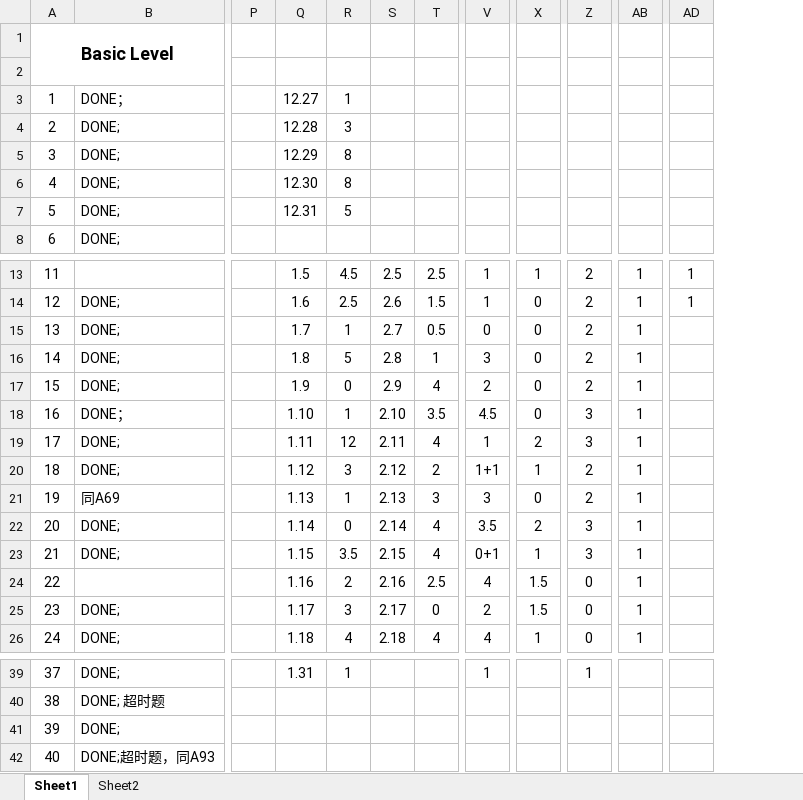
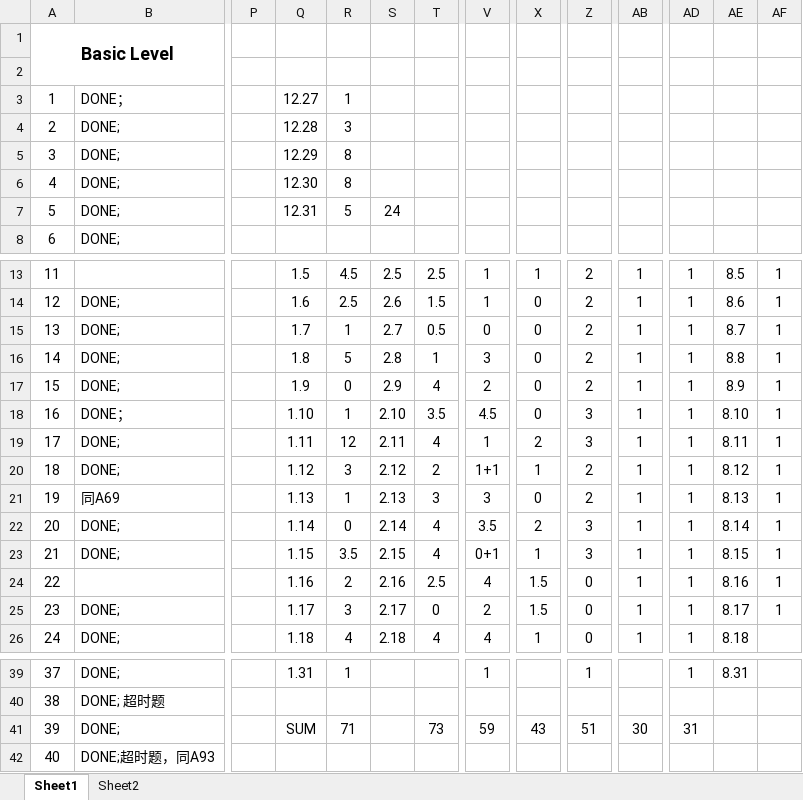
Before and after one commit to shiwanghua/PAT, an Excel workbook: PAT做题情况.xlsx, sheet Sheet1, drawn as a sheet; only a part is shown, gaps mark what is left out; values as stored, in another font and other column widths than the file's, no borders; addresses are those after the commit; the diff names each change by its address in the sheet, - before the commit and + after, or states it on an @@ line.

```diff
--- a/PAT做题情况.xlsx (sheet Sheet1)
+++ b/PAT做题情况.xlsx (sheet Sheet1)
+column AD, rows 13-26: all 1; rows 39-41: 1 |  | 31
+column AE, rows 13-26: 8.5 | 8.6 | 8.7 | 8.8 | 8.9 | 8.10 | 8.11 | 8.12 | 8.13 | 8.14 | 8.15 | 8.16 | 8.17 | 8.18; row 39: 8.31
-S7: (empty)
+S7: 24
-AF15:AF25: (empty)
+AF15:AF25: 1
-Q41: (empty)
+Q41: SUM
-R41: (empty)
+R41: 71
-T41: (empty)
+T41: 73
-V41: (empty)
+V41: 59
-X41: (empty)
+X41: 43
-Z41: (empty)
+Z41: 51
-AB41: (empty)
+AB41: 30
```
Also changed, not shown: 25 other files.
